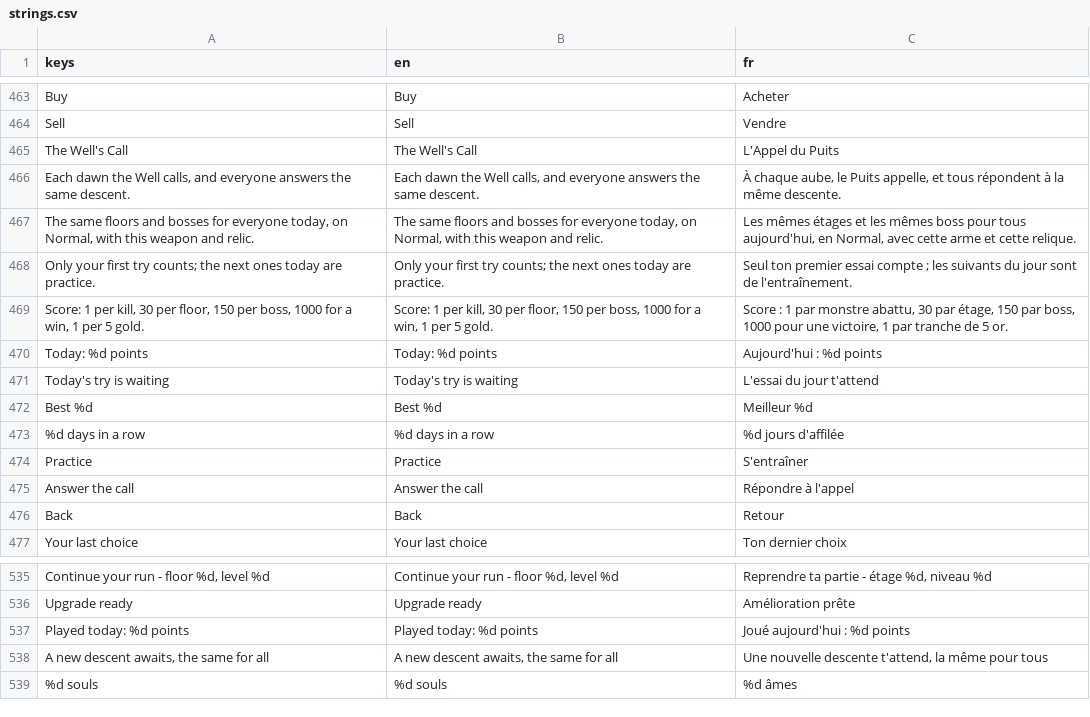
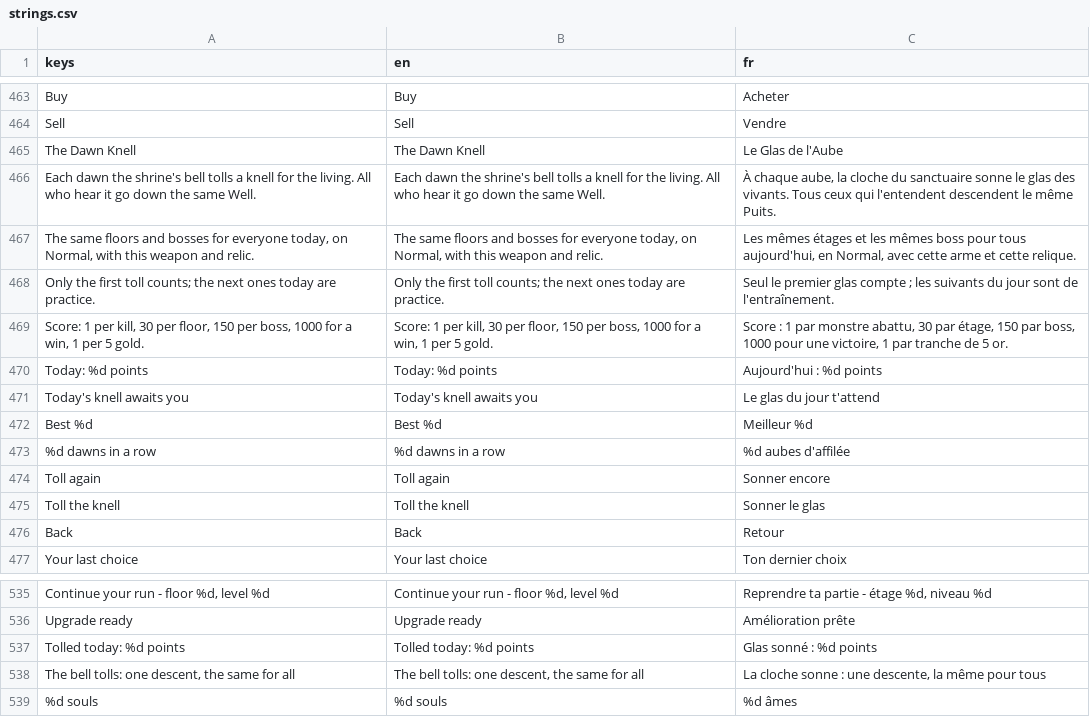
Before and after one commit to absolutezeroo/mini-rogulike, a CSV file: locale/strings.csv, drawn as a sheet; only a part is shown, gaps mark what is left out; removed rows and columns are numbered as before the commit, all else as after; the diff names each change by its address in the sheet, - before the commit and + after, or states it on an @@ line.

```diff
--- a/locale/strings.csv
+++ b/locale/strings.csv
-row 465: The Well's Call | The Well's Call | L'Appel du Puits
-row 466: Each dawn the Well calls, and everyone answers the same descent. | Each dawn the Well calls, and everyone answers the same descent. | À chaque aube, le Puits appelle, et tous répondent à la même descente.
+row 465: The Dawn Knell | The Dawn Knell | Le Glas de l'Aube
+row 466: Each dawn the shrine's bell tolls a knell for the living. All who hear it go down the same Well. | Each dawn the shrine's bell tolls a knell for the living. All who hear it go down the same Well. | À chaque aube, la cloche du sanctuaire sonne le glas des vivants. Tous ceux qui l'entendent descendent le même Puits.
-A468 (keys): Only your first try counts; the…
+A468 (keys): Only the first toll counts; the…
-B468 (en): Only your first try counts; the…
+B468 (en): Only the first toll counts; the…
-C468 (fr): Seul ton premier essai compte ;…
+C468 (fr): Seul le premier glas compte ;…
-row 471: Today's try is waiting | Today's try is waiting | L'essai du jour t'attend
+row 471: Today's knell awaits you | Today's knell awaits you | Le glas du jour t'attend
-A473 (keys): %d days in a row
+A473 (keys): %d dawns in a row
-B473 (en): %d days in a row
+B473 (en): %d dawns in a row
-C473 (fr): %d jours d'affilée
+C473 (fr): %d aubes d'affilée
-row 474: Practice | Practice | S'entraîner
-row 475: Answer the call | Answer the call | Répondre à l'appel
+row 474: Toll again | Toll again | Sonner encore
+row 475: Toll the knell | Toll the knell | Sonner le glas
-row 537: Played today: %d points | Played today: %d points | Joué aujourd'hui : %d points
-row 538: A new descent awaits, the same for all | A new descent awaits, the same for all | Une nouvelle descente t'attend, la même pour tous
+row 537: Tolled today: %d points | Tolled today: %d points | Glas sonné : %d points
+row 538: The bell tolls: one descent, the same for all | The bell tolls: one descent, the same for all | La cloche sonne : une descente, la même pour tous
```
Also changed, not shown: 4 other files.
